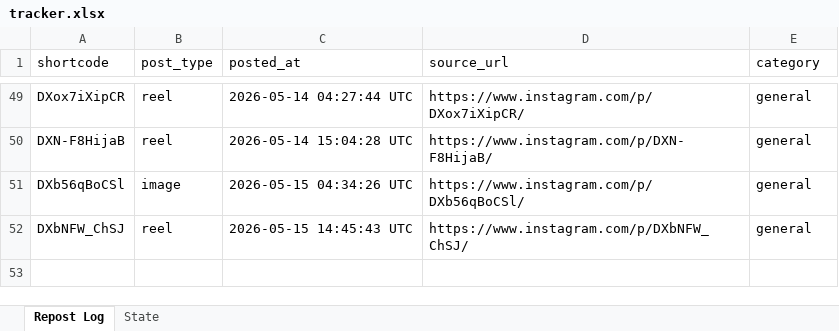
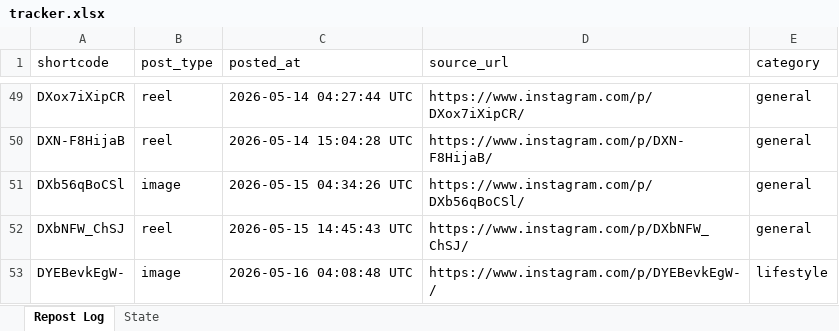
Before and after one commit to mahaboob9143/Insta-YT-Bot-TrueLove, an Excel workbook: data/tracker.xlsx, sheet Repost Log, drawn as a sheet; only a part is shown, gaps mark what is left out; values as stored, in another font and other column widths than the file's, no borders; the diff names each change by its address in the sheet, - before the commit and + after, or states it on an @@ line.

```diff
--- a/data/tracker.xlsx (sheet Repost Log)
+++ b/data/tracker.xlsx (sheet Repost Log)
+row 53: DYEBevkEgW- | image | 2026-05-16 04:08:48 UTC | https://www.instagram.com/p/DYEBevkEgW-/ | lifestyle
```
